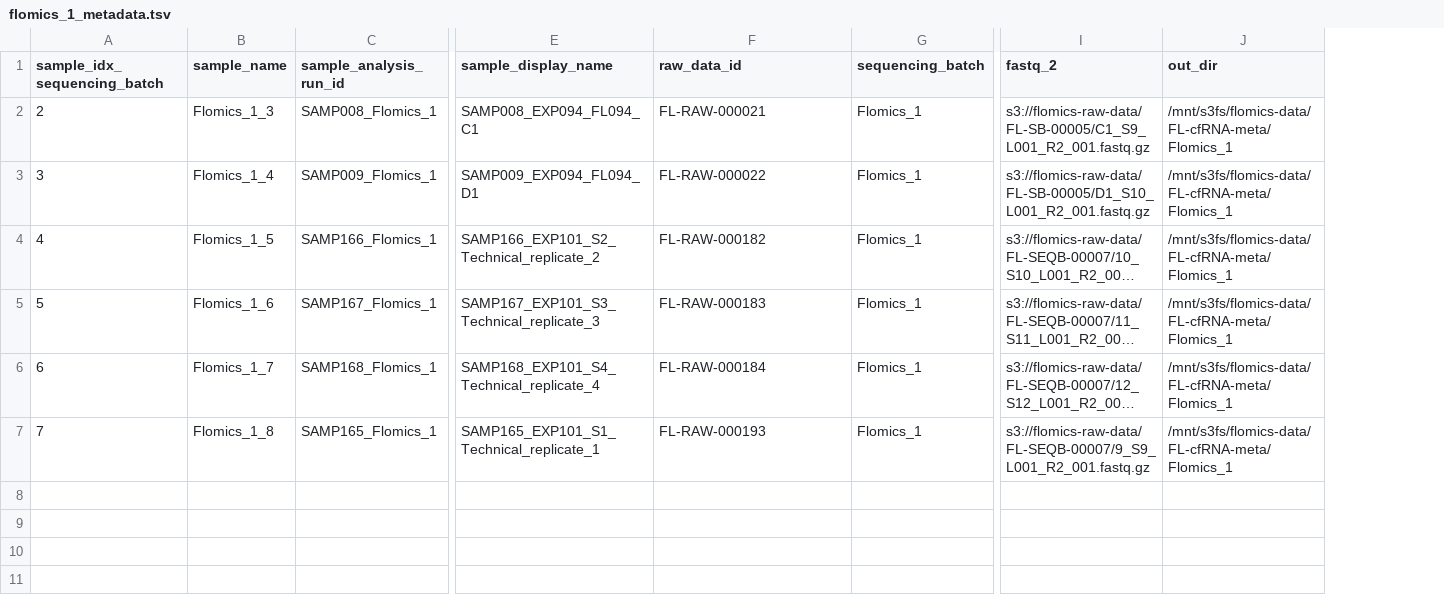
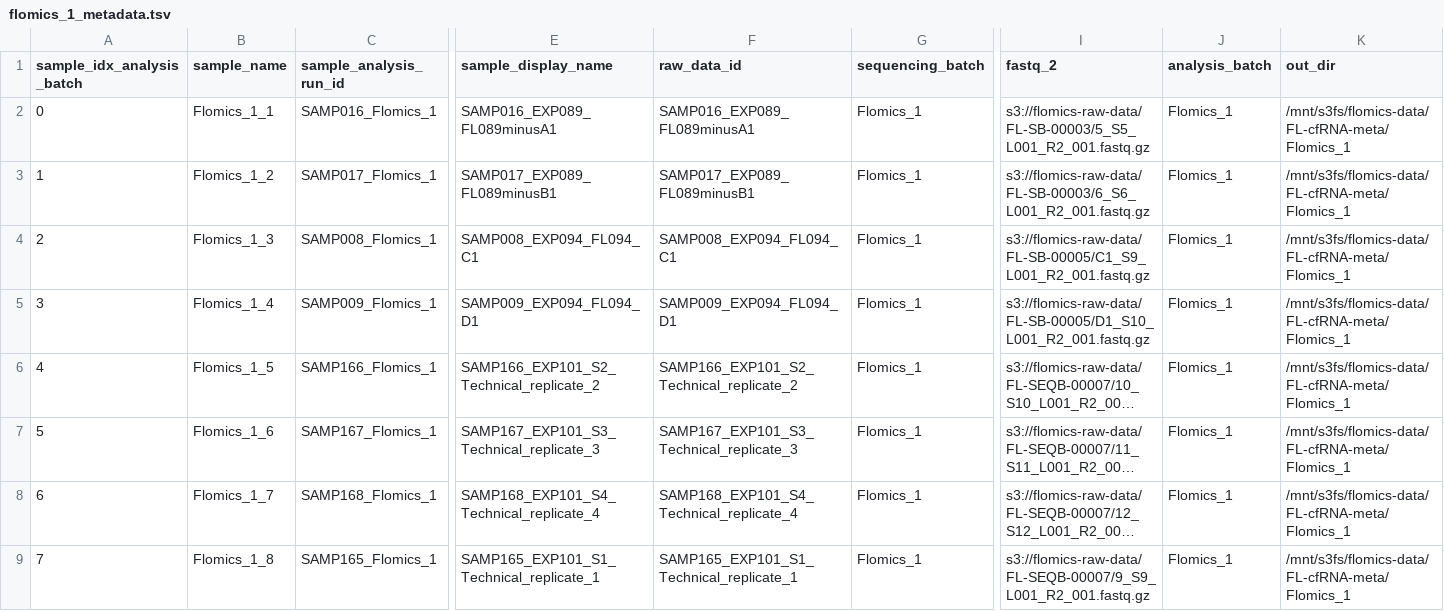
Before and after one commit to Flomics/fl-cfRNAmeta, a TSV file: sra_metadata/flomics_1_metadata.tsv, drawn as a sheet; only a part is shown, gaps mark what is left out; long unchanged cells end in …; addresses are those after the commit; rows hold the shown columns only; the diff names each change by its address in the sheet, - before the commit and + after, or states it on an @@ line.

Commit message:
update flomics input metadata and cfRNA metadata

```diff
--- a/sra_metadata/flomics_1_metadata.tsv
+++ b/sra_metadata/flomics_1_metadata.tsv
+column J (analysis_batch), rows 4-9: all Flomics_1
@@ column A (sample_idx_analysis_batch) renumbered in row 1 @@
+row 2: 0 | Flomics_1_1 | SAMP016_Flomics_1 | SAMP016_EXP089_FL089minusA1 | SAMP016_EXP089_FL089minusA1 | Flomics_1 | s3://flomics-raw-data/FL-SB-00003/5_S5_L001_R2_001.fastq.gz | Flomics_1 | /mnt/s3fs/flomics-data/FL-cfRNA-meta/Flomics_1
+row 3: 1 | Flomics_1_2 | SAMP017_Flomics_1 | SAMP017_EXP089_FL089minusB1 | SAMP017_EXP089_FL089minusB1 | Flomics_1 | s3://flomics-raw-data/FL-SB-00003/6_S6_L001_R2_001.fastq.gz | Flomics_1 | /mnt/s3fs/flomics-data/FL-cfRNA-meta/Flomics_1
-F4 (raw_data_id): FL-RAW-000021
+F4 (raw_data_id): SAMP008_EXP094_FL094_C1
-F5 (raw_data_id): FL-RAW-000022
+F5 (raw_data_id): SAMP009_EXP094_FL094_D1
-F6 (raw_data_id): FL-RAW-000182
+F6 (raw_data_id): SAMP166_EXP101_S2_Technical_replicate_2
-F7 (raw_data_id): FL-RAW-000183
+F7 (raw_data_id): SAMP167_EXP101_S3_Technical_replicate_3
-F8 (raw_data_id): FL-RAW-000184
+F8 (raw_data_id): SAMP168_EXP101_S4_Technical_replicate_4
-F9 (raw_data_id): FL-RAW-000193
+F9 (raw_data_id): SAMP165_EXP101_S1_Technical_replicate_1
```
Also changed, not shown: tables/cfRNA-meta_per_batch_metadata.tsv, 2 other files.
